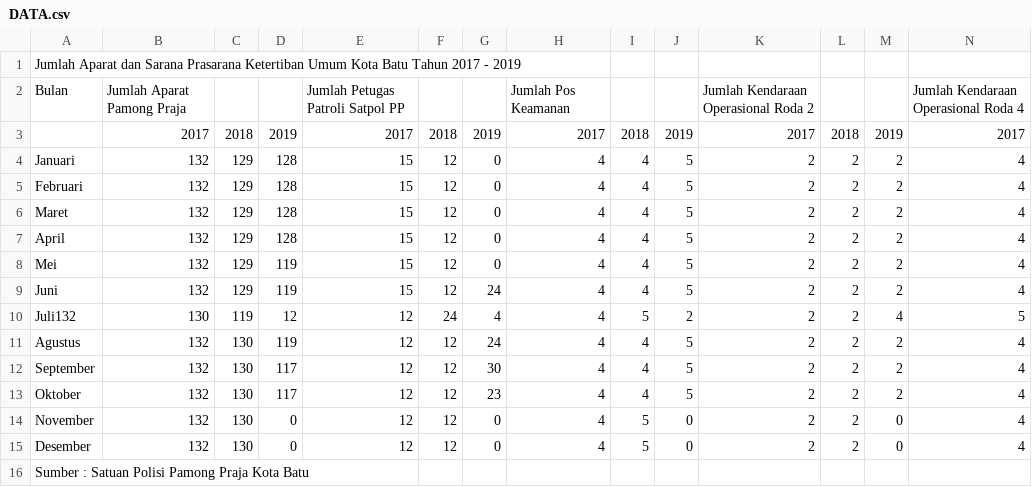
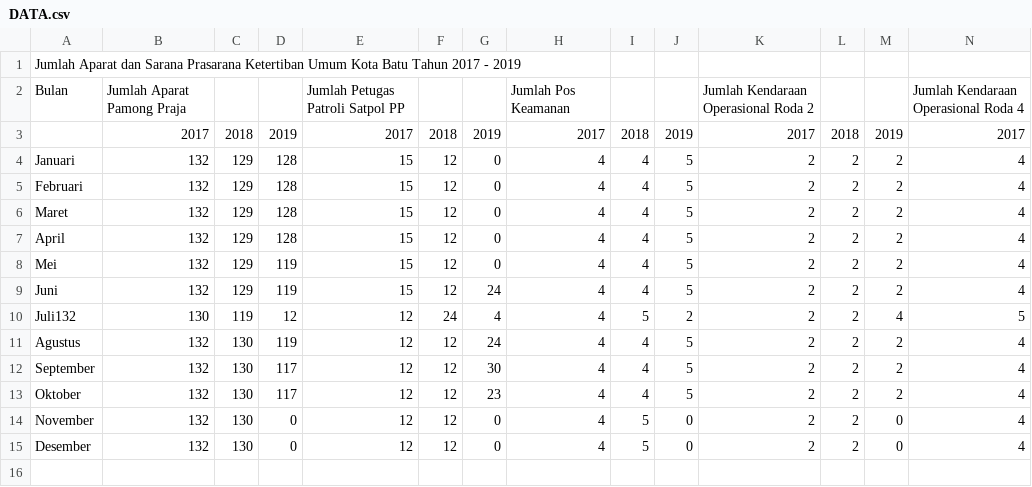
Before and after one commit to VareynaTsamrotulF/Tugas_Python2, a CSV file: DATA.csv, drawn as a sheet; only a part is shown; rows hold the shown columns only; the diff names each change by its address in the sheet, - before the commit and + after, or states it on an @@ line.

Commit message:
Update DATA.csv

```diff
--- a/DATA.csv
+++ b/DATA.csv
-row 16: Sumber : Satuan Polisi Pamong Praja Kota Batu
```
